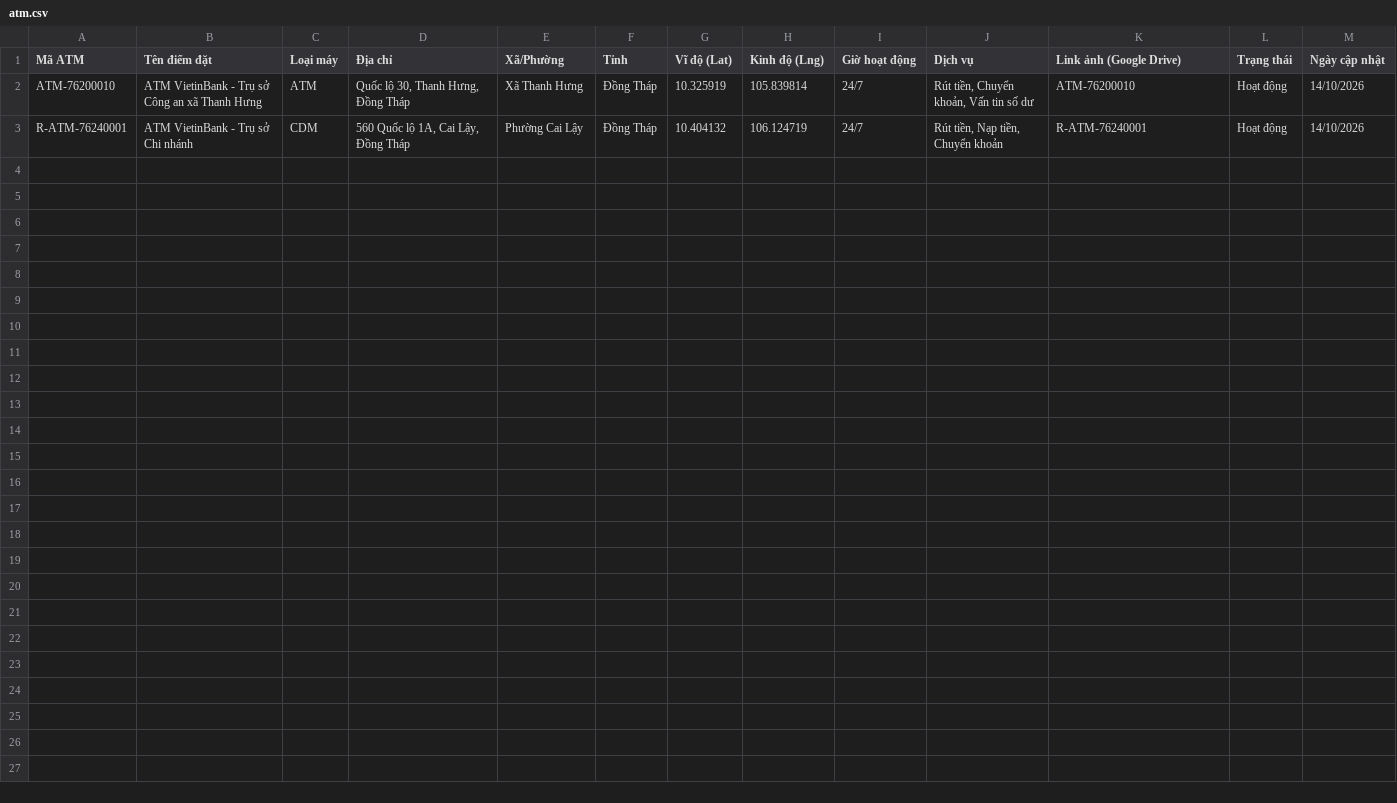
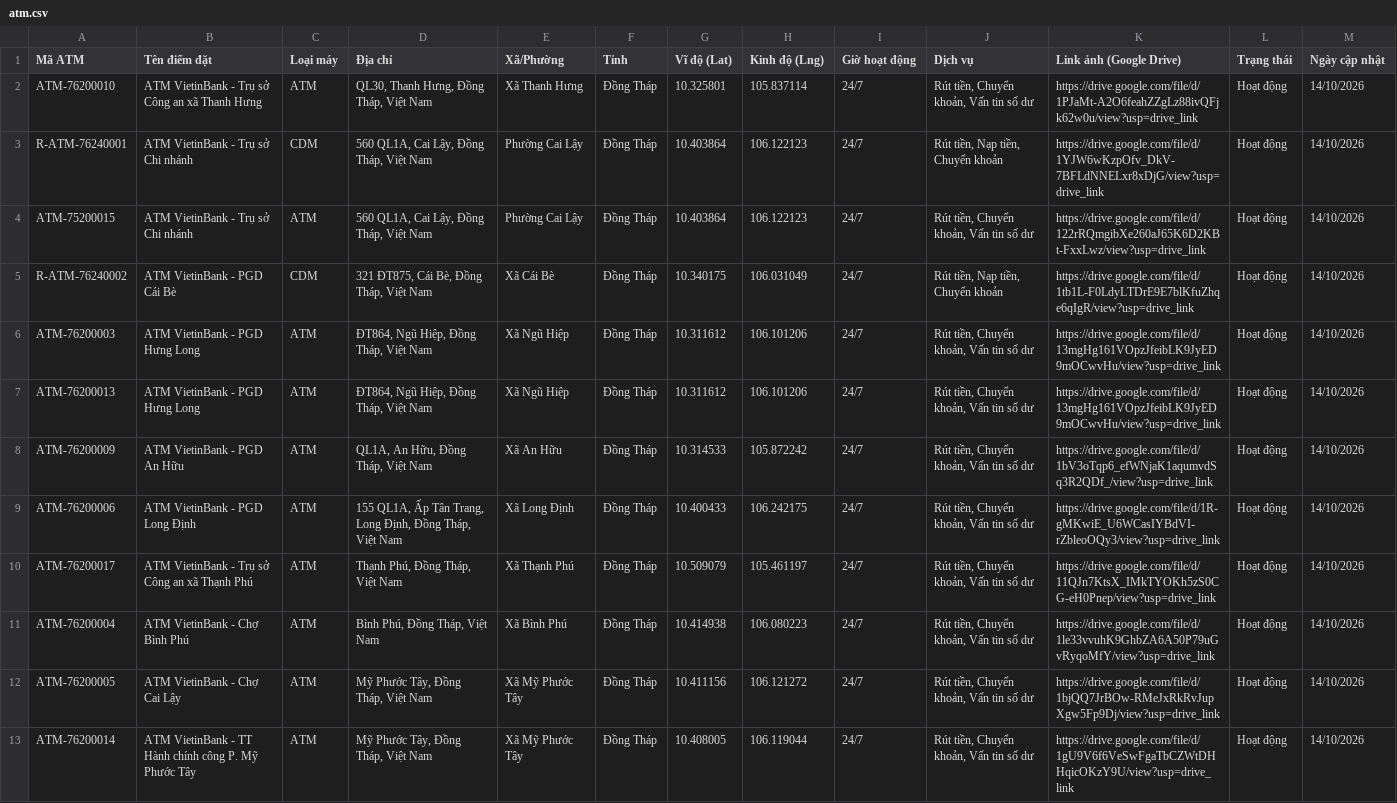
Before and after one commit to tuyenhtttg-stack/DGD_ATM-VietinBankTTG, a CSV file: data/atm.csv, drawn as a sheet.

```diff
--- a/data/atm.csv
+++ b/data/atm.csv
@@ -1,3 +1,13 @@
 Mã ATM,Tên điểm đặt,Loại máy,Địa chỉ,Xã/Phường,Tỉnh,Vĩ độ (Lat),Kinh độ (Lng),Giờ hoạt động,Dịch vụ,Link ảnh (Google Drive),Trạng thái,Ngày cập nhật
-ATM-76200010,ATM VietinBank - Trụ sở Công an xã Thanh Hưng,ATM,"Quốc lộ 30, Thanh Hưng, Đồng Tháp",Xã Thanh Hưng,Đồng Tháp,10.325919,105.839814,24/7,"Rút tiền, Chuyển khoản, Vấn tin số dư",ATM-76200010,Hoạt động,14/10/2026
-R-ATM-76240001,ATM VietinBank - Trụ sở Chi nhánh,CDM,"560 Quốc lộ 1A, Cai Lậy, Đồng Tháp",Phường Cai Lậy,Đồng Tháp,10.404132,106.124719,24/7,"Rút tiền, Nạp tiền, Chuyển khoản",R-ATM-76240001,Hoạt động,14/10/2026
+ATM-76200010,ATM VietinBank - Trụ sở Công an xã Thanh Hưng,ATM,"QL30, Thanh Hưng, Đồng Tháp, Việt Nam",Xã Thanh Hưng,Đồng Tháp,10.325801,105.837114,24/7,"Rút tiền, Chuyển khoản, Vấn tin số dư",https://drive.google.com/file/d/1PJaMt-A2O6feahZZgLz88ivQFjk62w0u/view?usp=drive_link,Hoạt động,14/10/2026
+R-ATM-76240001,ATM VietinBank - Trụ sở Chi nhánh,CDM,"560 QL1A, Cai Lậy, Đồng Tháp, Việt Nam",Phường Cai Lậy,Đồng Tháp,10.403864,106.122123,24/7,"Rút tiền, Nạp tiền, Chuyển khoản",https://drive.google.com/file/d/1YJW6wKzpOfv_DkV-7BFLdNNELxr8xDjG/view?usp=drive_link,Hoạt động,14/10/2026
+ATM-75200015,ATM VietinBank - Trụ sở Chi nhánh,ATM,"560 QL1A, Cai Lậy, Đồng Tháp, Việt Nam",Phường Cai Lậy,Đồng Tháp,10.403864,106.122123,24/7,"Rút tiền, Chuyển khoản, Vấn tin số dư",https://drive.google.com/file/d/122rRQmgibXe260aJ65K6D2KBt-FxxLwz/view?usp=drive_link,Hoạt động,14/10/2026
+R-ATM-76240002,ATM VietinBank - PGD Cái Bè,CDM,"321 ĐT875, Cái Bè, Đồng Tháp, Việt Nam",Xã Cái Bè,Đồng Tháp,10.340175,106.031049,24/7,"Rút tiền, Nạp tiền, Chuyển khoản",https://drive.google.com/file/d/1tb1L-F0LdyLTDrE9E7blKfuZhqe6qIgR/view?usp=drive_link,Hoạt động,14/10/2026
+ATM-76200003,ATM VietinBank - PGD Hưng Long,ATM,"ĐT864, Ngũ Hiệp, Đồng Tháp, Việt Nam",Xã Ngũ Hiệp,Đồng Tháp,10.311612,106.101206,24/7,"Rút tiền, Chuyển khoản, Vấn tin số dư",https://drive.google.com/file/d/13mgHg161VOpzJfeibLK9JyED9mOCwvHu/view?usp=drive_link,Hoạt động,14/10/2026
+ATM-76200013,ATM VietinBank - PGD Hưng Long,ATM,"ĐT864, Ngũ Hiệp, Đồng Tháp, Việt Nam",Xã Ngũ Hiệp,Đồng Tháp,10.311612,106.101206,24/7,"Rút tiền, Chuyển khoản, Vấn tin số dư",https://drive.google.com/file/d/13mgHg161VOpzJfeibLK9JyED9mOCwvHu/view?usp=drive_link,Hoạt động,14/10/2026
+ATM-76200009,ATM VietinBank - PGD An Hữu,ATM,"QL1A, An Hữu, Đồng Tháp, Việt Nam",Xã An Hữu,Đồng Tháp,10.314533,105.872242,24/7,"Rút tiền, Chuyển khoản, Vấn tin số dư",https://drive.google.com/file/d/1bV3oTqp6_efWNjaK1aqumvdSq3R2QDf_/view?usp=drive_link,Hoạt động,14/10/2026
+ATM-76200006,ATM VietinBank - PGD Long Định,ATM,"155 QL1A, Ấp Tân Trang, Long Định, Đồng Tháp, Việt Nam",Xã Long Định,Đồng Tháp,10.400433,106.242175,24/7,"Rút tiền, Chuyển khoản, Vấn tin số dư",https://drive.google.com/file/d/1R-gMKwiE_U6WCasIYBdVI-rZbleoOQy3/view?usp=drive_link,Hoạt động,14/10/2026
+ATM-76200017,ATM VietinBank - Trụ sở Công an xã Thạnh Phú,ATM,"Thạnh Phú, Đồng Tháp, Việt Nam",Xã Thạnh Phú,Đồng Tháp,10.509079,105.461197,24/7,"Rút tiền, Chuyển khoản, Vấn tin số dư",https://drive.google.com/file/d/11QJn7KtsX_IMkTYOKh5zS0CG-eH0Pnep/view?usp=drive_link,Hoạt động,14/10/2026
+ATM-76200004,ATM VietinBank - Chợ Bình Phú,ATM,"Bình Phú, Đồng Tháp, Việt Nam",Xã Bình Phú,Đồng Tháp,10.414938,106.080223,24/7,"Rút tiền, Chuyển khoản, Vấn tin số dư",https://drive.google.com/file/d/1le33vvuhK9GhbZA6A50P79uGvRyqoMfY/view?usp=drive_link,Hoạt động,14/10/2026
+ATM-76200005,ATM VietinBank - Chợ Cai Lậy,ATM,"Mỹ Phước Tây, Đồng Tháp, Việt Nam",Xã Mỹ Phước Tây,Đồng Tháp,10.411156,106.121272,24/7,"Rút tiền, Chuyển khoản, Vấn tin số dư",https://drive.google.com/file/d/1bjQQ7JrBOw-RMeJxRkRvJupXgw5Fp9Dj/view?usp=drive_link,Hoạt động,14/10/2026
+ATM-76200014,ATM VietinBank - TT Hành chính công P. Mỹ Phước Tây,ATM,"Mỹ Phước Tây, Đồng Tháp, Việt Nam",Xã Mỹ Phước Tây,Đồng Tháp,10.408005,106.119044,24/7,"Rút tiền, Chuyển khoản, Vấn tin số dư",https://drive.google.com/file/d/1gU9V6f6VeSwFgaTbCZWtDHHqicOKzY9U/view?usp=drive_link,Hoạt động,14/10/2026
```
Also changed, not shown: 5 other files.
